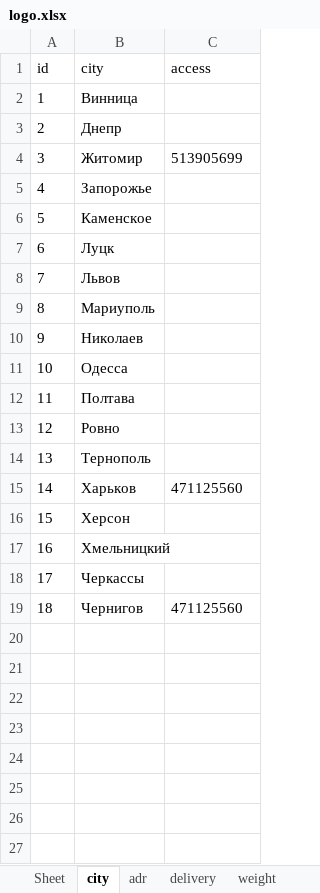
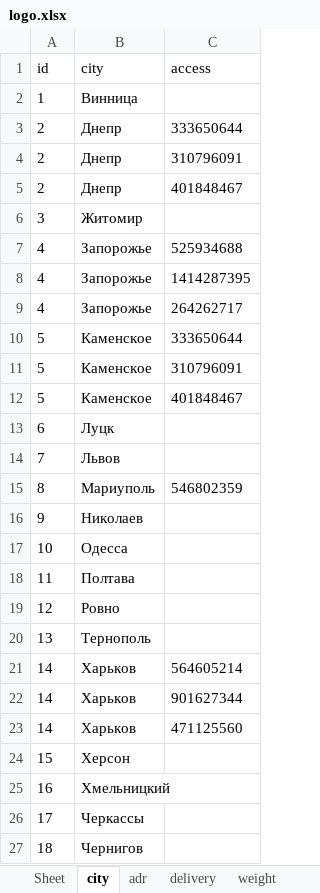
Before and after one commit to sharkevolution/tiren-bot, an Excel workbook: mybot/project/resources/settings/logo.xlsx, sheet city, drawn as a sheet; values as stored, in another font and other column widths than the file's, no borders; addresses are those after the commit; the diff names each change by its address in the sheet, - before the commit and + after, or states it on an @@ line.

```diff
--- a/mybot/project/resources/settings/logo.xlsx (sheet city)
+++ b/mybot/project/resources/settings/logo.xlsx (sheet city)
-C3 (access): (empty)
+C3 (access): 333650644
+row 4: 2 | Днепр | 310796091
+row 5: 2 | Днепр | 401848467
-C6 (access): 513905699
+C6 (access): (empty)
-C7 (access): (empty)
+C7 (access): 525934688
+row 8: 4 | Запорожье | 1414287395
+row 9: 4 | Запорожье | 264262717
-C10 (access): (empty)
+C10 (access): 333650644
+row 11: 5 | Каменское | 310796091
+row 12: 5 | Каменское | 401848467
-C15 (access): (empty)
+C15 (access): 546802359
+row 21: 14 | Харьков | 564605214
+row 22: 14 | Харьков | 901627344
-C27 (access): 471125560
+C27 (access): (empty)
```
Also changed, not shown: sheet adr, 4 other files.
